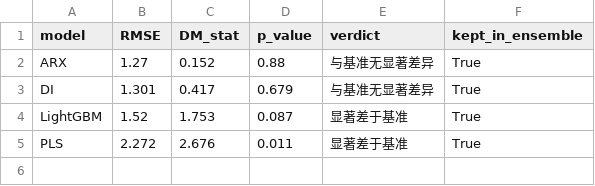
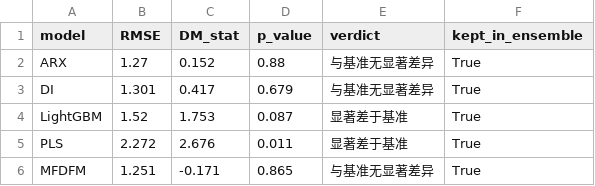
Before and after one commit to 111754ever-dot/Industrial-Forecast, a CSV file: output/dm_test_vs_benchmark.csv, drawn as a sheet; the diff names each change by its address in the sheet, - before the commit and + after, or states it on an @@ line.

```diff
--- a/output/dm_test_vs_benchmark.csv
+++ b/output/dm_test_vs_benchmark.csv
+row 6: MFDFM | 1.251 | -0.171 | 0.865 | 与基准无显著差异 | True
```
Also changed, not shown: output/backtest_predictions.csv, output/evaluation_metrics.csv, 5 other files.
